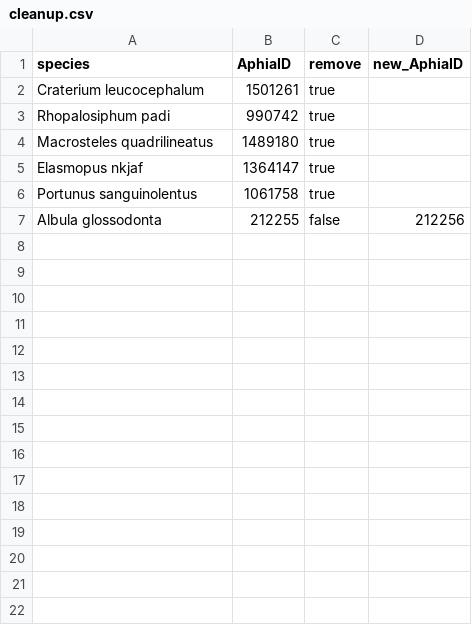
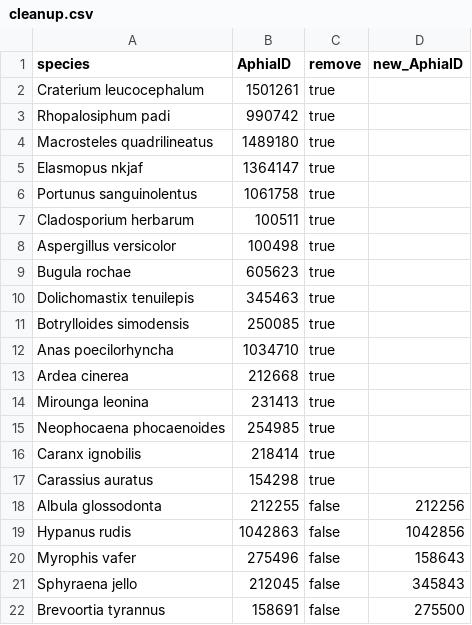
Before and after one commit to iobis/analysis-everglades, a CSV file: species_lists/cleanup.csv, drawn as a sheet; the diff names each change by its address in the sheet, - before the commit and + after, or states it on an @@ line.

Commit message:
added cleanup csv

```diff
--- a/species_lists/cleanup.csv
+++ b/species_lists/cleanup.csv
+row 7: Cladosporium herbarum | 100511 | true
+row 8: Aspergillus versicolor | 100498 | true
+row 9: Bugula rochae | 605623 | true
+row 10: Dolichomastix tenuilepis | 345463 | true
+row 11: Botrylloides simodensis | 250085 | true
+row 12: Anas poecilorhyncha | 1034710 | true
+row 13: Ardea cinerea | 212668 | true
+row 14: Mirounga leonina | 231413 | true
+row 15: Neophocaena phocaenoides | 254985 | true
+row 16: Caranx ignobilis | 218414 | true
+row 17: Carassius auratus | 154298 | true
+row 19: Hypanus rudis | 1042863 | false | 1042856
+row 20: Myrophis vafer | 275496 | false | 158643
+row 21: Sphyraena jello | 212045 | false | 345843
+row 22: Brevoortia tyrannus | 158691 | false | 275500
```
